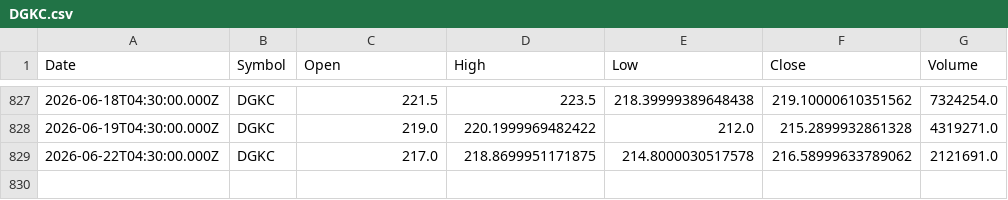
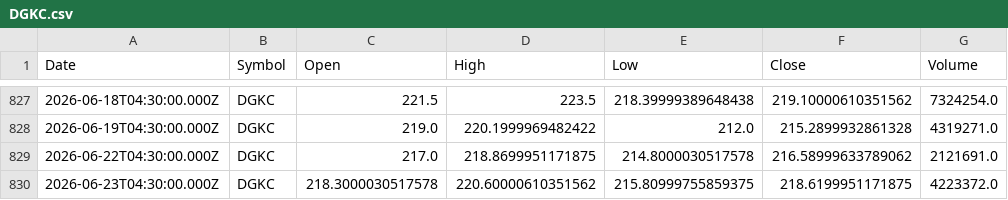
Before and after one commit to Mubeen-jawed/AI-Stock-Prediction-Android, a CSV file: backend/ai-models/price-prediction/data/DGKC.csv, drawn as a sheet; only a part is shown, gaps mark what is left out; the diff names each change by its address in the sheet, - before the commit and + after, or states it on an @@ line.

```diff
--- a/backend/ai-models/price-prediction/data/DGKC.csv
+++ b/backend/ai-models/price-prediction/data/DGKC.csv
+row 830: 2026-06-23T04:30:00.000Z | DGKC | 218.3000030517578 | 220.60000610351562 | 215.80999755859375 | 218.6199951171875 | 4223372.0
```
Also changed, not shown: backend/ai-models/price-prediction/data/AIRLINK.csv, backend/ai-models/price-prediction/data/CNERGY.csv, 45 other files.
